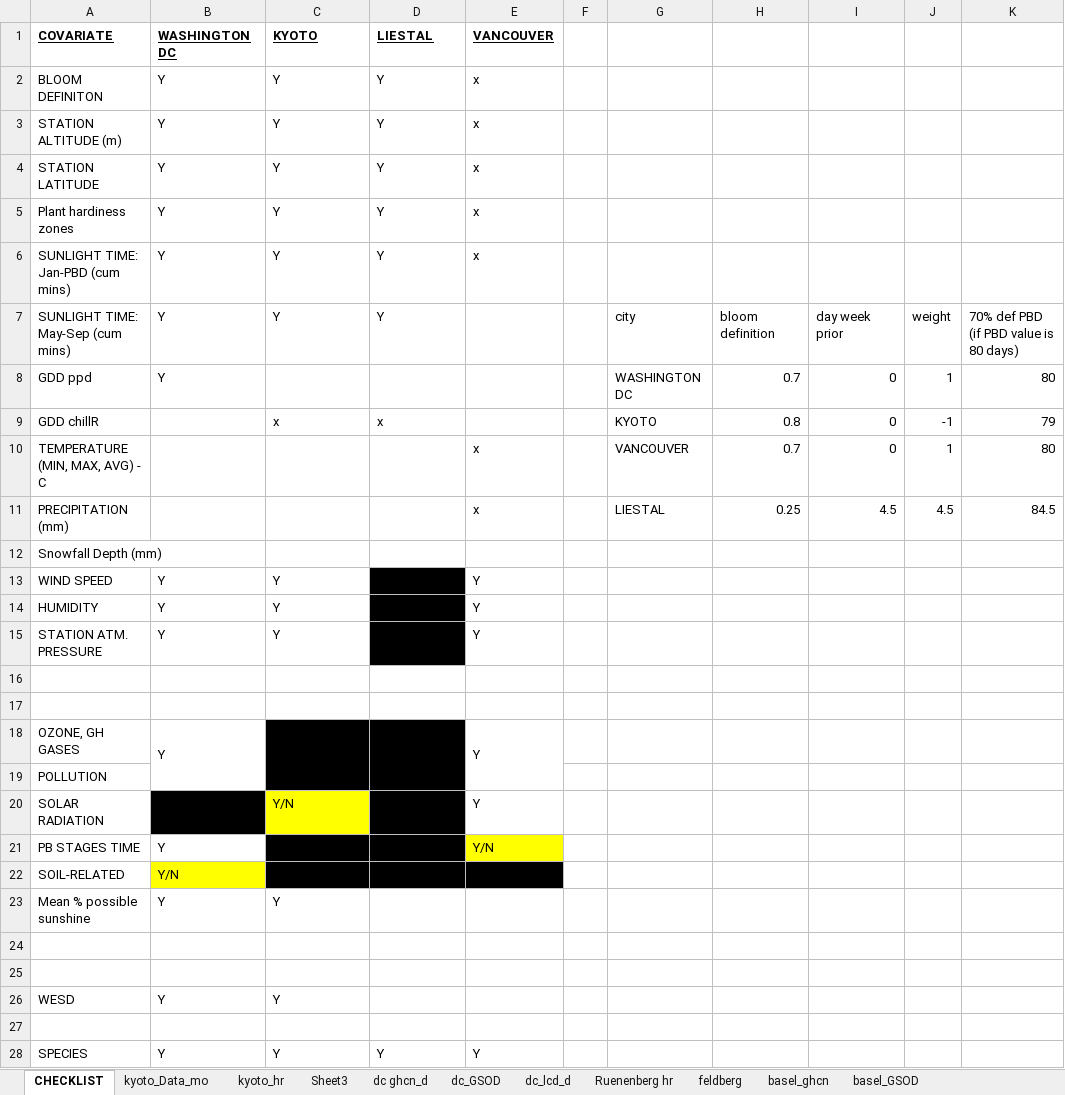
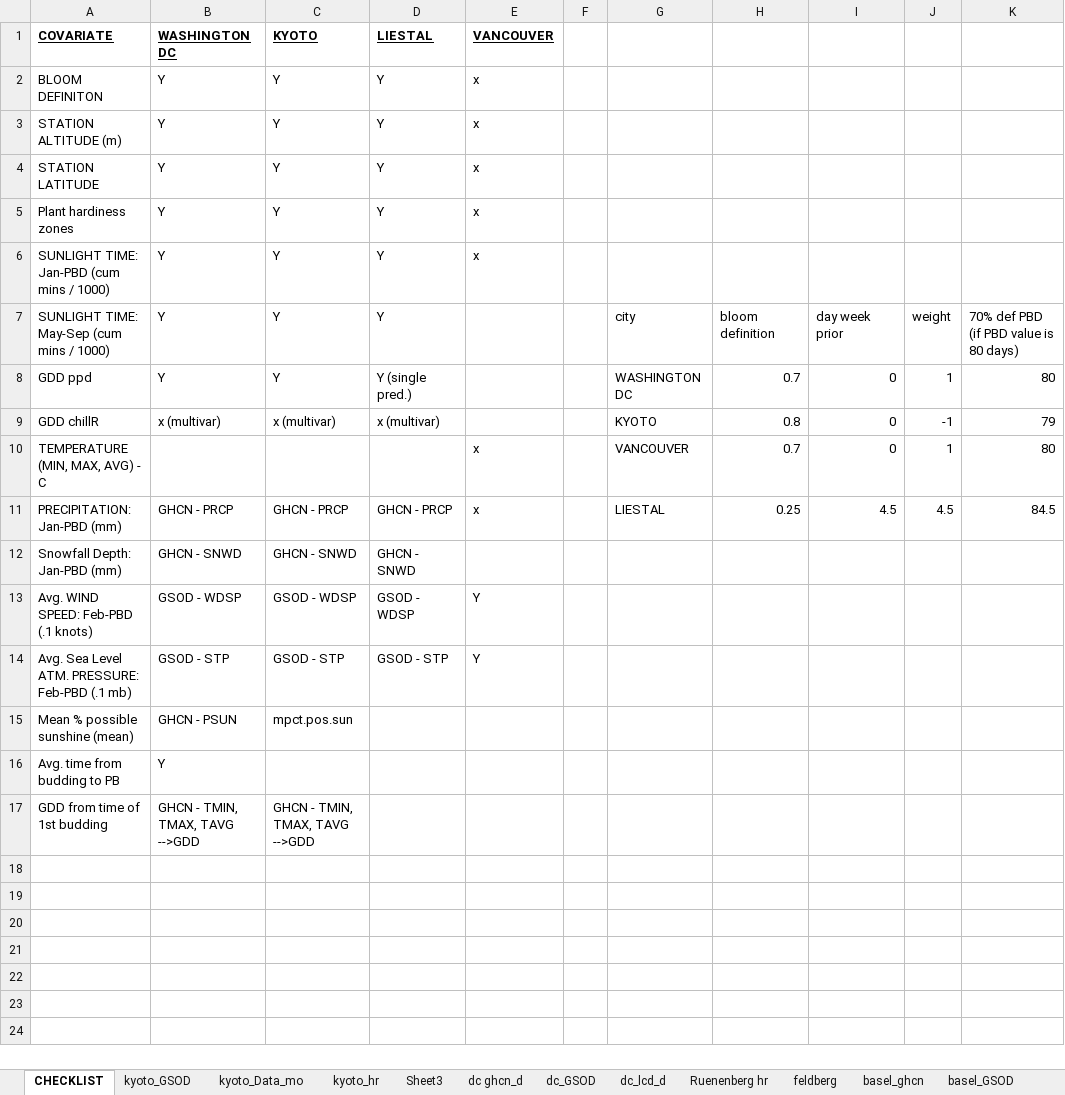
Before and after one commit to bpriy/Case-Study-1, an Excel workbook: Variable Names.xlsx, sheet CHECKLIST, drawn as a sheet; values as stored, in another font and other column widths than the file's, no borders; removed rows and columns are numbered as before the commit, all else as after; the diff names each change by its address in the sheet, - before the commit and + after, or states it on an @@ line.

```diff
--- a/Variable Names.xlsx (sheet CHECKLIST)
+++ b/Variable Names.xlsx (sheet CHECKLIST)
+sheet tab: kyoto_GSOD
-A6 (COVARIATE): SUNLIGHT TIME: Jan-PBD (cum mins)
+A6 (COVARIATE): SUNLIGHT TIME: Jan-PBD (cum mins / 1000)
-A7 (COVARIATE): SUNLIGHT TIME: May-Sep (cum mins)
+A7 (COVARIATE): SUNLIGHT TIME: May-Sep (cum mins / 1000)
-C8 (KYOTO): (empty)
+C8 (KYOTO): Y
-D8 (LIESTAL): (empty)
+D8 (LIESTAL): Y (single pred.)
-B9 (WASHINGTON DC): (empty)
+B9 (WASHINGTON DC): x (multivar)
-C9 (KYOTO): x
+C9 (KYOTO): x (multivar)
-D9 (LIESTAL): x
+D9 (LIESTAL): x (multivar)
-A11 (COVARIATE): PRECIPITATION (mm)
+A11 (COVARIATE): PRECIPITATION: Jan-PBD (mm)
-B11 (WASHINGTON DC): (empty)
+B11 (WASHINGTON DC): GHCN - PRCP
-C11 (KYOTO): (empty)
+C11 (KYOTO): GHCN - PRCP
-D11 (LIESTAL): (empty)
+D11 (LIESTAL): GHCN - PRCP
-row 12: Snowfall Depth (mm)
-row 13: WIND SPEED | Y | Y |  | Y
-row 14: HUMIDITY | Y | Y |  | Y
-row 15: STATION ATM. PRESSURE | Y | Y |  | Y
-row 12: (empty)
+row 12: Snowfall Depth: Jan-PBD (mm) | GHCN - SNWD | GHCN - SNWD | GHCN - SNWD
-row 13: (empty)
+row 13: Avg. WIND SPEED: Feb-PBD (.1 knots) | GSOD - WDSP | GSOD - WDSP | GSOD - WDSP | Y
-row 18: OZONE, GH GASES | Y |  |  | Y
-row 19: POLLUTION
-row 20: SOLAR RADIATION |  | Y/N |  | Y
-row 21: PB STAGES TIME | Y |  |  | Y/N
-row 22: SOIL-RELATED | Y/N
-row 23: Mean % possible sunshine | Y | Y
-row 14: (empty)
+row 14: Avg. Sea Level ATM. PRESSURE: Feb-PBD (.1 mb) | GSOD - STP | GSOD - STP | GSOD - STP | Y
-row 15: (empty)
+row 15: Mean % possible sunshine (mean) | GHCN - PSUN | mpct.pos.sun
-row 26: WESD | Y | Y
-row 16: (empty)
+row 16: Avg. time from budding to PB | Y
-row 28: SPECIES | Y | Y | Y | Y
+row 17: GDD from time of 1st budding | GHCN - TMIN, TMAX, TAVG -->GDD | GHCN - TMIN, TMAX, TAVG -->GDD
```
Also changed, not shown: 1 other file.
